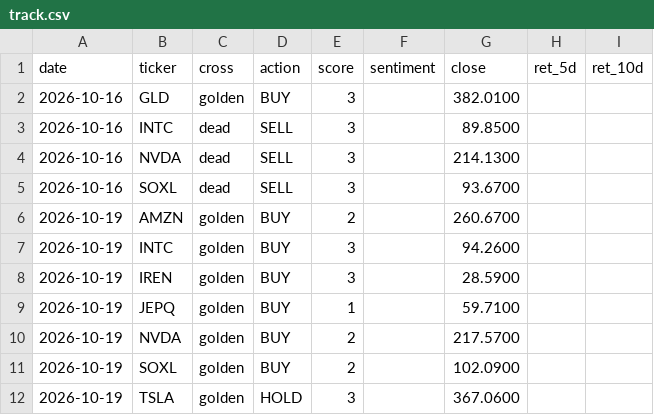
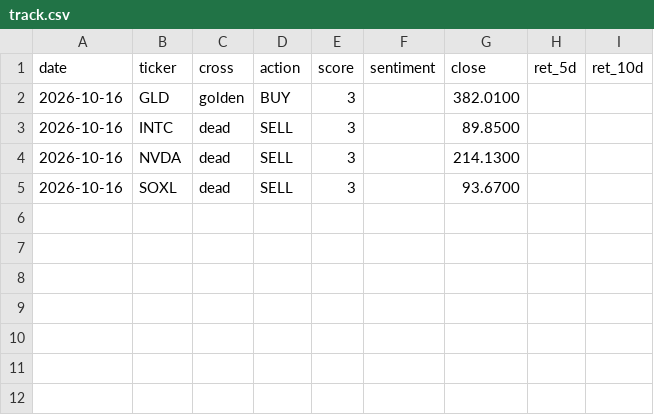
Before and after one commit to jinmedi/stock-signal-monitor, a CSV file: state/track.csv, drawn as a sheet; the diff names each change by its address in the sheet, - before the commit and + after, or states it on an @@ line.

```diff
--- a/state/track.csv
+++ b/state/track.csv
-row 6: 2026-10-19 | AMZN | golden | BUY | 2 |  | 260.6700
-row 7: 2026-10-19 | INTC | golden | BUY | 3 |  | 94.2600
-row 8: 2026-10-19 | IREN | golden | BUY | 3 |  | 28.5900
-row 9: 2026-10-19 | JEPQ | golden | BUY | 1 |  | 59.7100
-row 10: 2026-10-19 | NVDA | golden | BUY | 2 |  | 217.5700
-row 11: 2026-10-19 | SOXL | golden | BUY | 2 |  | 102.0900
-row 12: 2026-10-19 | TSLA | golden | HOLD | 3 |  | 367.0600
```
Also changed, not shown: 3 other files.
